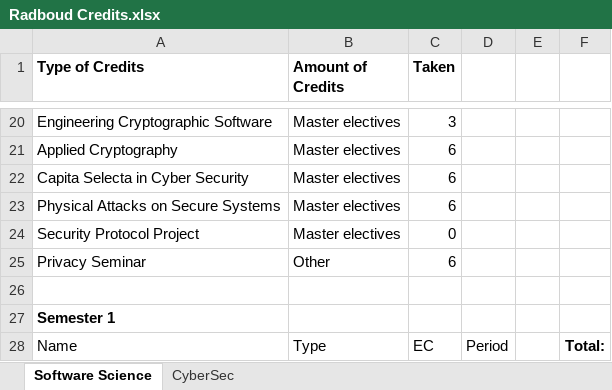
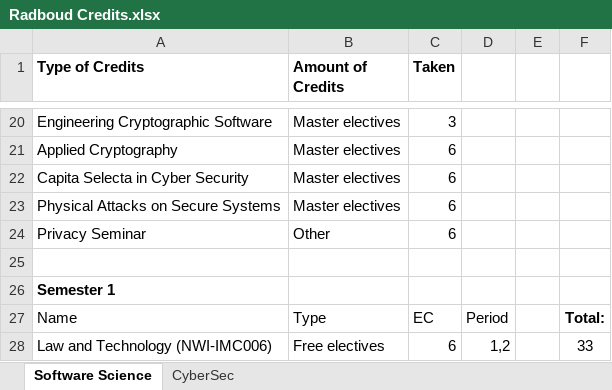
Before and after one commit to NemuruYama/Radboud, an Excel workbook: Radboud Credits.xlsx, sheet Software Science, drawn as a sheet; only a part is shown, gaps mark what is left out; the shorter side is filled out with more unchanged rows; values as stored, in another font and other column widths than the file's, no borders; table styles not drawn; the diff names each change by its address in the sheet, - before the commit and + after, or states it on an @@ line.

```diff
--- a/Radboud Credits.xlsx (sheet Software Science)
+++ b/Radboud Credits.xlsx (sheet Software Science)
-row 24: Security Protocol Project | Master electives | 0
```
Also changed, not shown: sheet CyberSec, formulas that keep their value, 2 other files.
